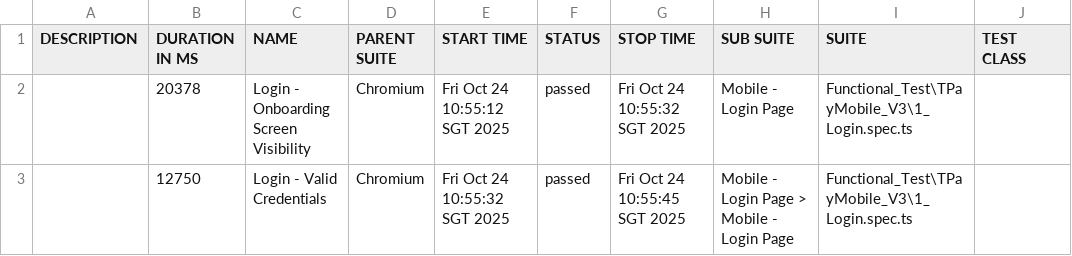
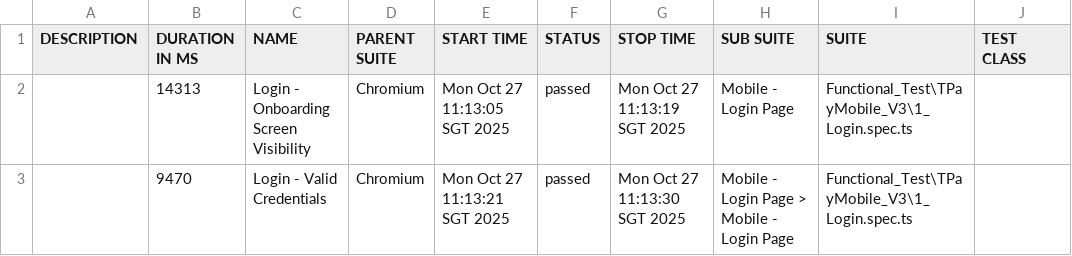
Before and after one commit to jmendozaqa24/TraxionPay-V3, a CSV file: data/suites.csv, drawn as a sheet; only a part is shown; the diff names each change by its address in the sheet, - before the commit and + after, or states it on an @@ line.

```diff
--- a/data/suites.csv
+++ b/data/suites.csv
-B2 (DURATION IN MS): 20378
+B2 (DURATION IN MS): 14313
-E2 (START TIME): Fri Oct 24 10:55:12 SGT 2025
+E2 (START TIME): Mon Oct 27 11:13:05 SGT 2025
-G2 (STOP TIME): Fri Oct 24 10:55:32 SGT 2025
+G2 (STOP TIME): Mon Oct 27 11:13:19 SGT 2025
-B3 (DURATION IN MS): 12750
+B3 (DURATION IN MS): 9470
-E3 (START TIME): Fri Oct 24 10:55:32 SGT 2025
+E3 (START TIME): Mon Oct 27 11:13:21 SGT 2025
-G3 (STOP TIME): Fri Oct 24 10:55:45 SGT 2025
+G3 (STOP TIME): Mon Oct 27 11:13:30 SGT 2025
```
Also changed, not shown: 24 other files.
